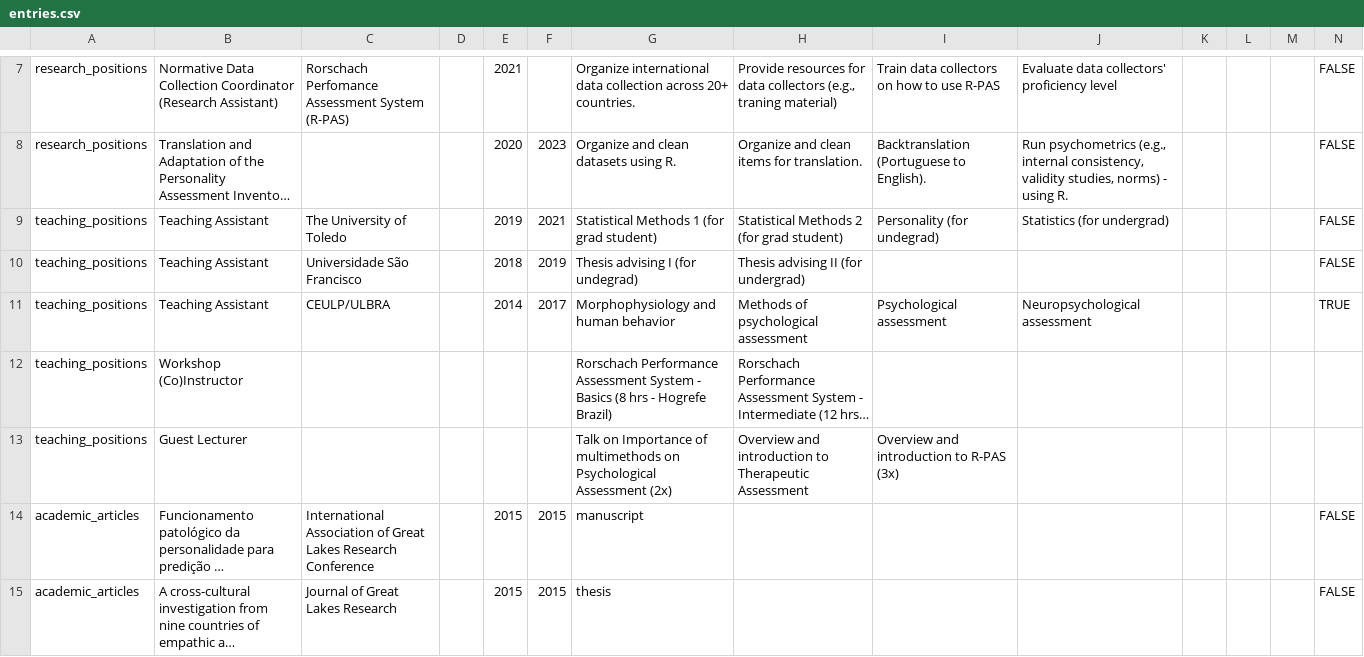
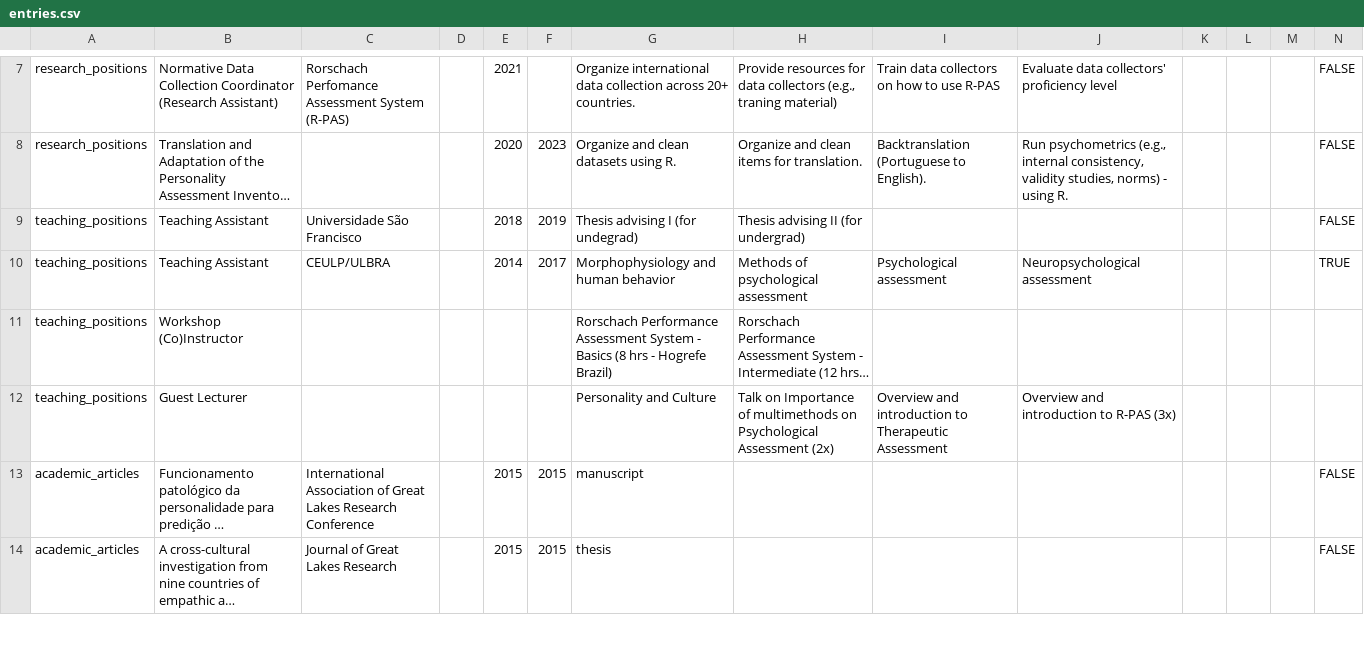
Before and after one commit to ruampimentel/Pimentel_CV, a CSV file: data/entries.csv, drawn as a sheet; only a part is shown, gaps mark what is left out; long unchanged cells end in …; removed rows and columns are numbered as before the commit, all else as after; the diff names each change by its address in the sheet, - before the commit and + after, or states it on an @@ line.

Commit message:
anding guest lecture in personality and culture

```diff
--- a/data/entries.csv
+++ b/data/entries.csv
-row 9: teaching_positions | Teaching Assistant | The University of Toledo |  | 2019 | 2021 | Statistical Methods 1 (for grad student) | Statistical Methods 2 (for grad student) | Personality (for undegrad) | Statistics (for undergrad) |  |  |  | FALSE
-G12: Talk on Importance of multimethods on Psychological Assessment (2x)
+G12: Personality and Culture
-H12: Overview and introduction to Therapeutic Assessment
+H12: Talk on Importance of multimethods on Psychological Assessment (2x)
-I12: Overview and introduction to R-PAS (3x)
+I12: Overview and introduction to Therapeutic Assessment
-J12: (empty)
+J12: Overview and introduction to R-PAS (3x)
```
Also changed, not shown: 1 other file.
